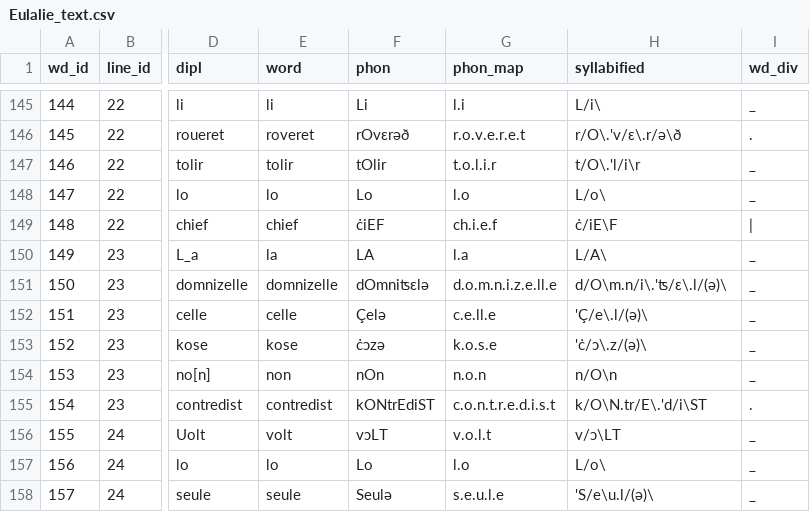
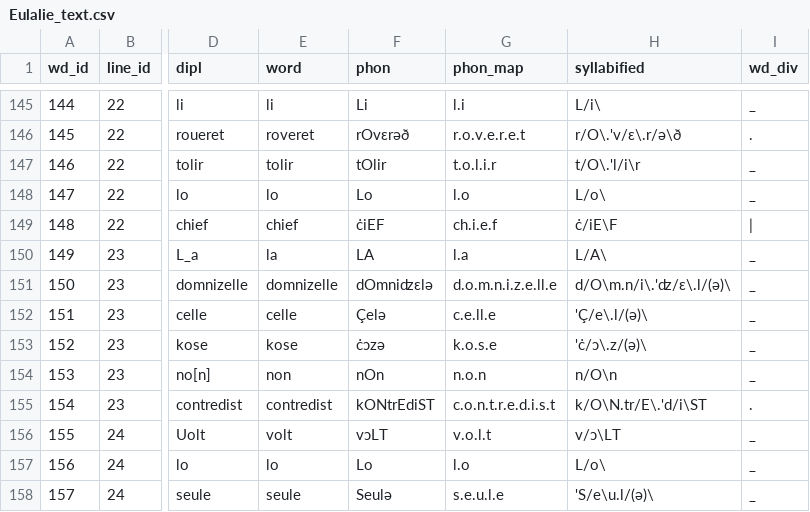
Before and after one commit to rainsfordtm/ogr, a CSV file: src/csv/textcsv/Eulalie_text.csv, drawn as a sheet; only a part is shown, gaps mark what is left out; the diff names each change by its address in the sheet, - before the commit and + after, or states it on an @@ line.

```diff
--- a/src/csv/textcsv/Eulalie_text.csv
+++ b/src/csv/textcsv/Eulalie_text.csv
-F151 (phon): dOmniʦɛlə
+F151 (phon): dOmniʣɛlə
-H151 (syllabified): d/O\m.n/i\.'ʦ/ɛ\.l/(ə)\
+H151 (syllabified): d/O\m.n/i\.'ʣ/ɛ\.l/(ə)\
```
Also changed, not shown: src/csv/textcsv/VersSMarie_text.csv, src/doc/Eulalie_text_experiment.csv.
